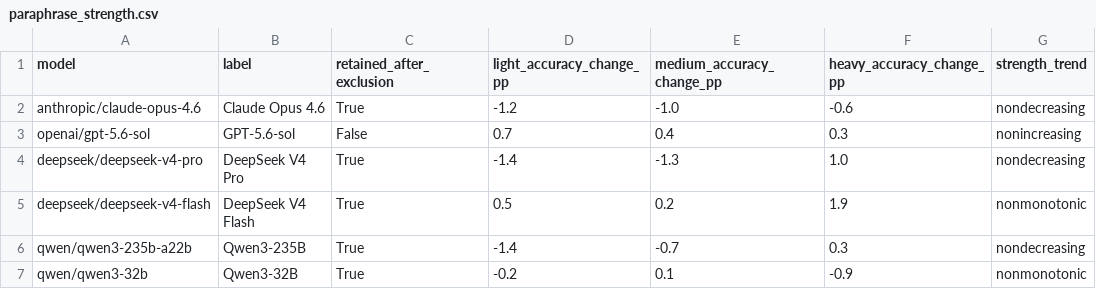
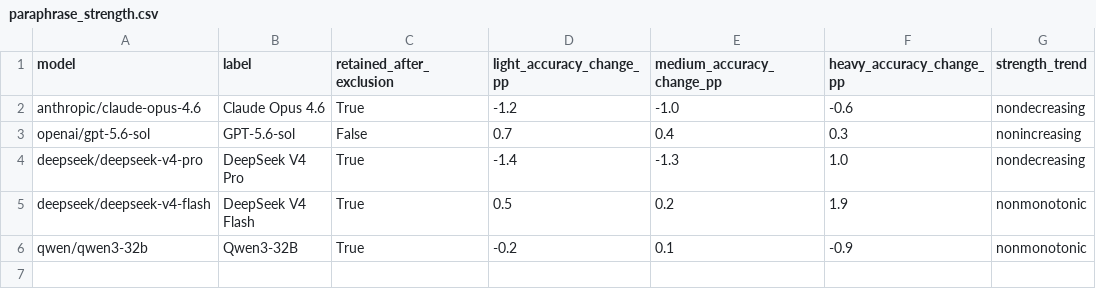
Before and after one commit to AI4Collaboration/Live-Human-Rights-Bench, a CSV file: analysis/generator_exclusion/paraphrase_strength.csv, drawn as a sheet; the diff names each change by its address in the sheet, - before the commit and + after, or states it on an @@ line.

```diff
--- a/analysis/generator_exclusion/paraphrase_strength.csv
+++ b/analysis/generator_exclusion/paraphrase_strength.csv
-row 6: qwen/qwen3-235b-a22b | Qwen3-235B | True | -1.4 | -0.7 | 0.3 | nondecreasing
```
Also changed, not shown: analysis/generator_exclusion/per_model.csv, analysis/generator_exclusion/pooled.csv, 3 other files.
